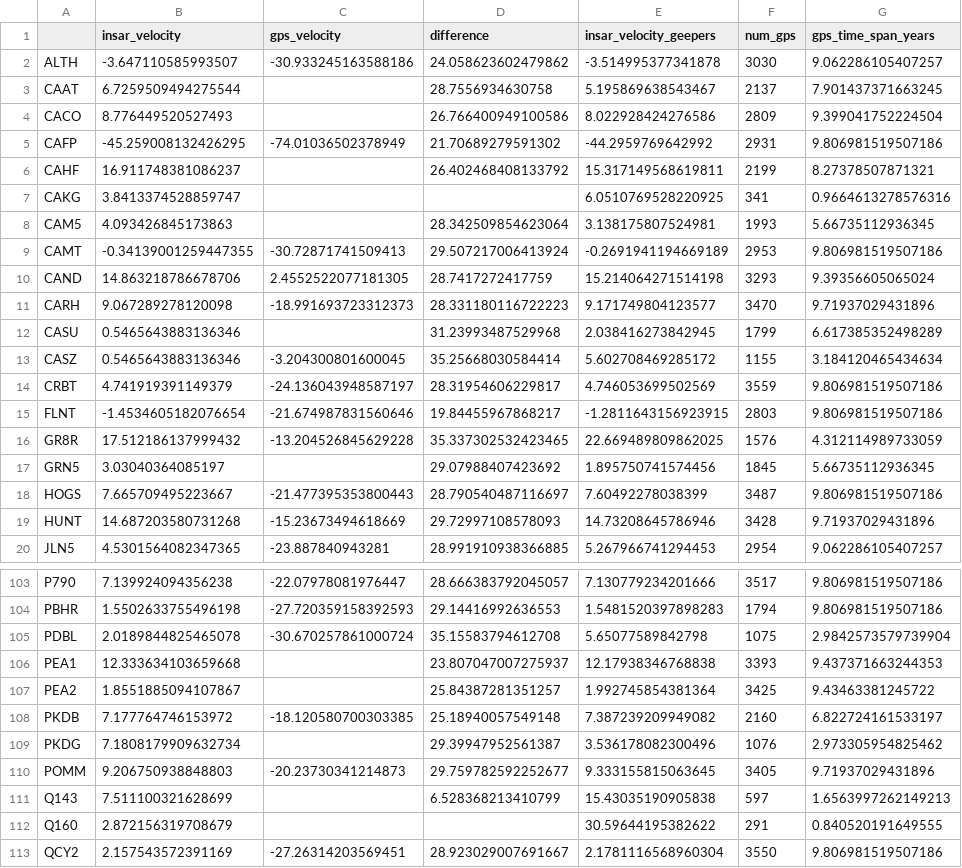
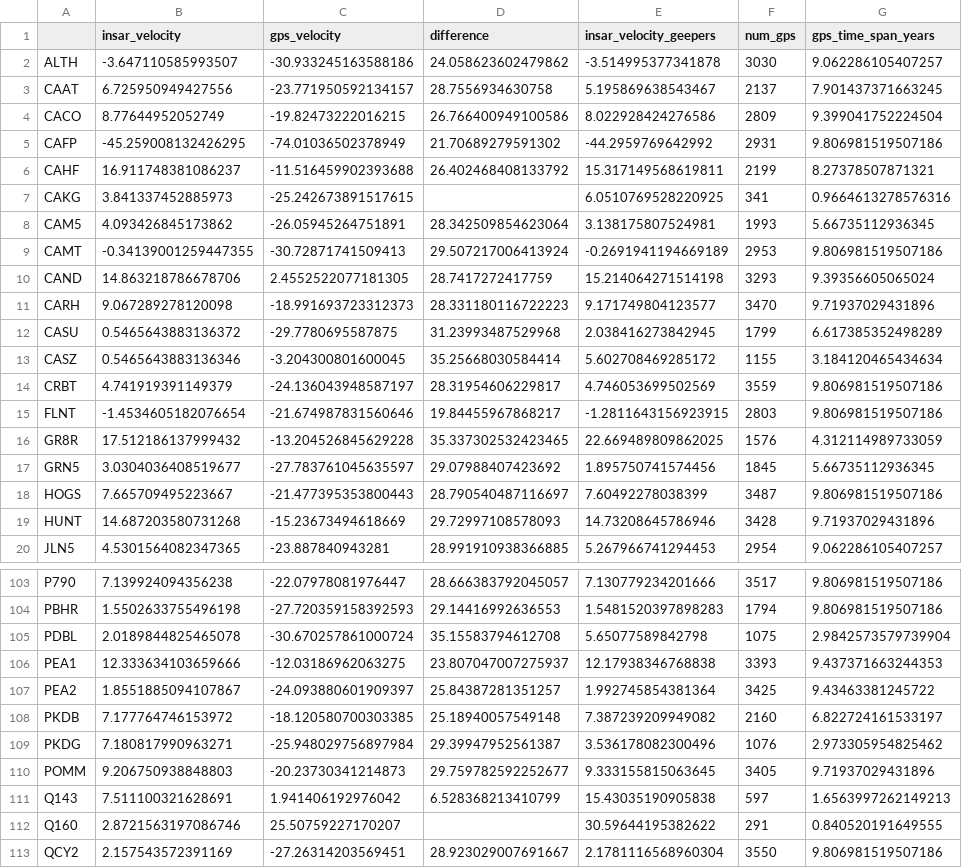
Before and after one commit to mgovorcin/disp-xr, a CSV file: studies/gnss_validation/results/F11116_stations.csv, drawn as a sheet; only a part is shown, gaps mark what is left out; the diff covers the shown part only; the diff names each change by its address in the sheet, - before the commit and + after, or states it on an @@ line.

```diff
--- a/studies/gnss_validation/results/F11116_stations.csv
+++ b/studies/gnss_validation/results/F11116_stations.csv
-B3 (insar_velocity): 6.7259509494275544
+B3 (insar_velocity): 6.725950949427556
-C3 (gps_velocity): (empty)
+C3 (gps_velocity): -23.771950592134157
-B4 (insar_velocity): 8.776449520527493
+B4 (insar_velocity): 8.77644952052749
-C4 (gps_velocity): (empty)
+C4 (gps_velocity): -19.82473222016215
-C6 (gps_velocity): (empty)
+C6 (gps_velocity): -11.516459902393688
-B7 (insar_velocity): 3.8413374528859747
+B7 (insar_velocity): 3.841337452885973
-C7 (gps_velocity): (empty)
+C7 (gps_velocity): -25.242673891517615
-B8 (insar_velocity): 4.093426845173863
+B8 (insar_velocity): 4.093426845173862
-C8 (gps_velocity): (empty)
+C8 (gps_velocity): -26.05945264751891
-B12 (insar_velocity): 0.5465643883136346
+B12 (insar_velocity): 0.5465643883136372
-C12 (gps_velocity): (empty)
+C12 (gps_velocity): -29.7780695587875
-B17 (insar_velocity): 3.03040364085197
+B17 (insar_velocity): 3.0304036408519677
-C17 (gps_velocity): (empty)
+C17 (gps_velocity): -27.783761045635597
-B106 (insar_velocity): 12.333634103659668
+B106 (insar_velocity): 12.333634103659666
-C106 (gps_velocity): (empty)
+C106 (gps_velocity): -12.03186962063275
-C107 (gps_velocity): (empty)
+C107 (gps_velocity): -24.093880601909397
-B109 (insar_velocity): 7.1808179909632734
+B109 (insar_velocity): 7.180817990963271
-C109 (gps_velocity): (empty)
+C109 (gps_velocity): -25.948029756897984
-B111 (insar_velocity): 7.511100321628699
+B111 (insar_velocity): 7.511100321628691
-C111 (gps_velocity): (empty)
+C111 (gps_velocity): 1.941406192976042
-B112 (insar_velocity): 2.872156319708679
+B112 (insar_velocity): 2.8721563197086746
-C112 (gps_velocity): (empty)
+C112 (gps_velocity): 25.50759227170207
```
Also changed, not shown: 7 edited cells elsewhere in this file, studies/gnss_validation/results/F08882_dd_velocities.csv, studies/gnss_validation/results/F08882_stations.csv, 13 other files.
